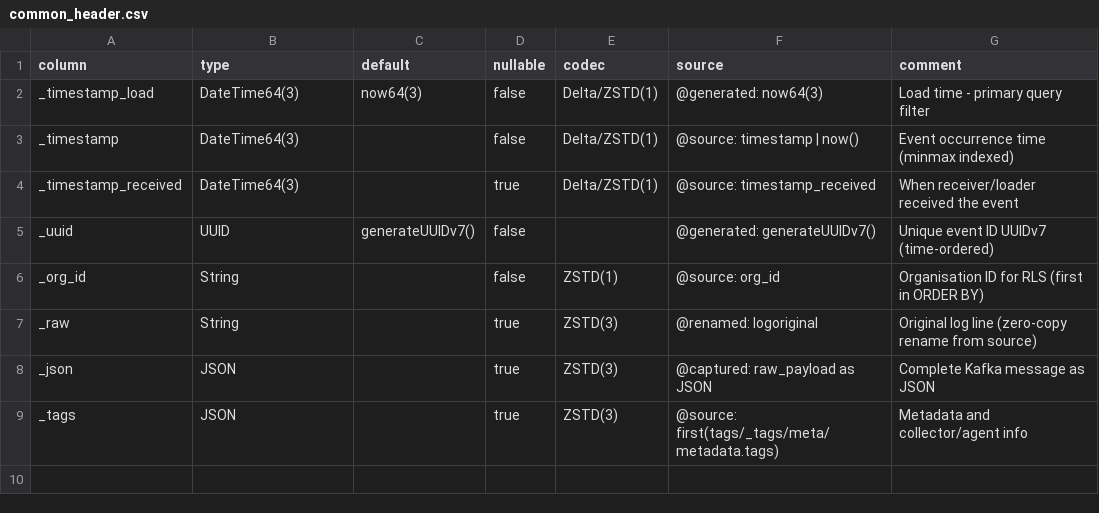
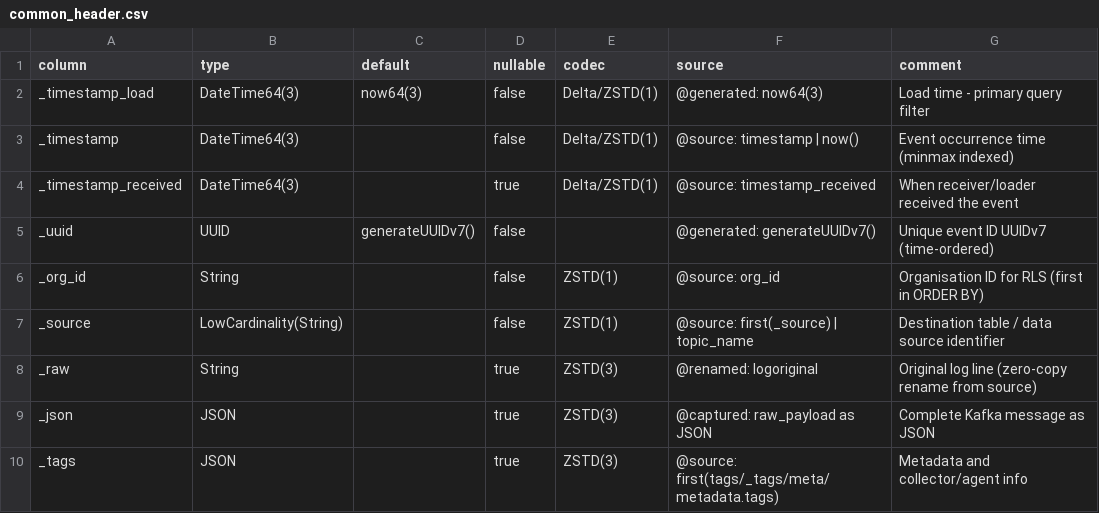
Before and after one commit to hyperi-io/dfe-loader, a CSV file: schemas/common_header.csv, drawn as a sheet; the diff names each change by its address in the sheet, - before the commit and + after, or states it on an @@ line.

Commit message:
feat: source field, common header, figment config cascade, config-reload abstractions
- Add _source field + optional common header injection
- Migrate config loading from `config` crate to figment cascade
  (CLI > ENV > .env > config file > defaults) with DFE_LOADER_ prefix
- Replace local SharedConfig with hyperi-rustlib SharedConfig<T> type alias
- Replace local ConfigWatcher with ConfigReloader<T> wrapper
- Wire config hot-reload into pipeline (SIGHUP + file polling + periodic)
- Pin arrow to <58.0 for clickhouse-arrow 0.4.2 compatibility
- Add figment dependency, remove config crate
- Use path dep for hyperi-rustlib (config-reload feature not yet published)

```diff
--- a/schemas/common_header.csv
+++ b/schemas/common_header.csv
+row 7: _source | LowCardinality(String) |  | false | ZSTD(1) | @source: first(_source) | topic_name | Destination table / data source identifier
```
Also changed, not shown: 28 other files.
